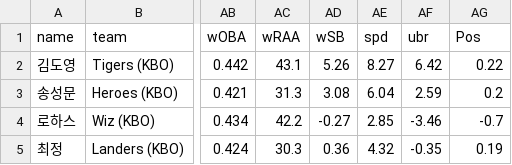
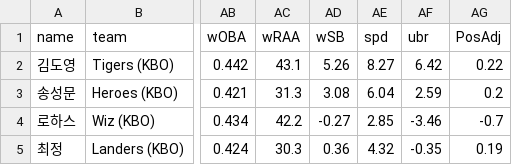
Before and after one commit to year0716/statz_kbo, a CSV file: stat.csv, drawn as a sheet; only a part is shown, gaps mark what is left out; the diff names each change by its address in the sheet, - before the commit and + after, or states it on an @@ line.

Commit message:
Update stat.csv

```diff
--- a/stat.csv
+++ b/stat.csv
-AG1: Pos
+AG1: PosAdj
```
